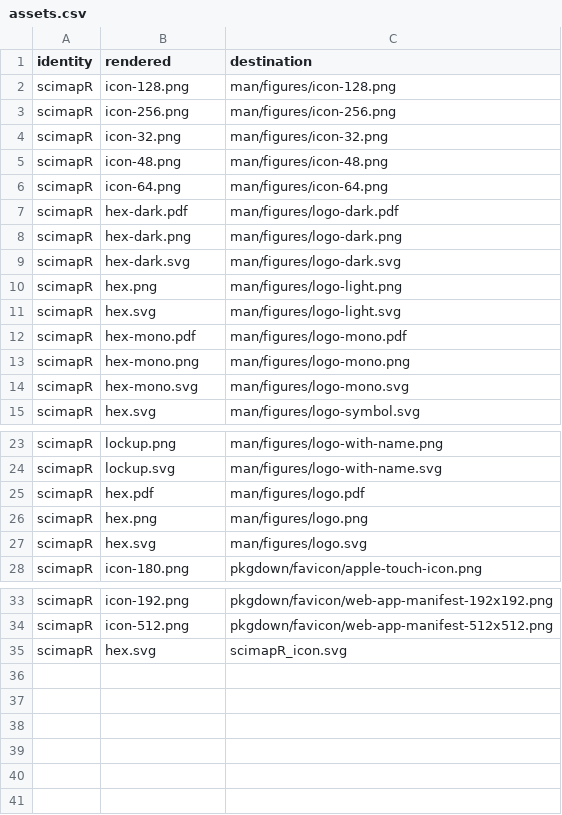
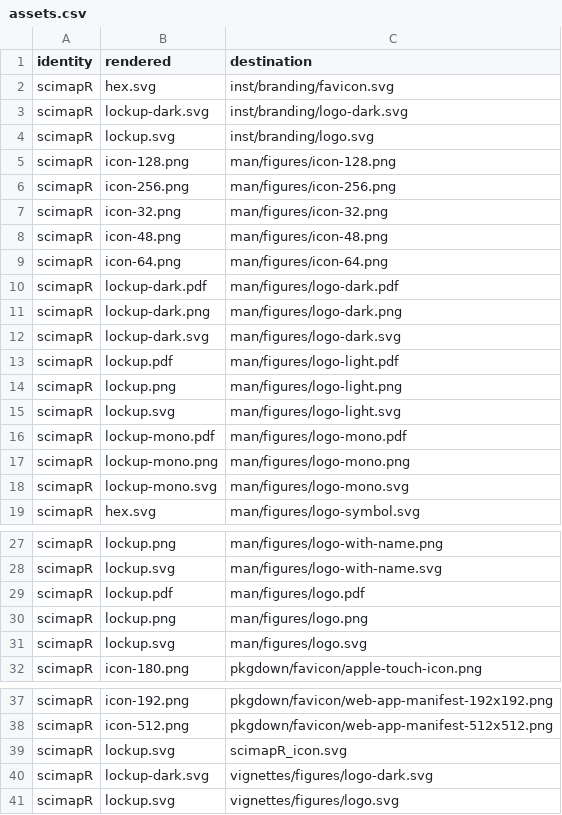
Before and after one commit to CTTIR/scimapR, a CSV file: tools/branding/assets.csv, drawn as a sheet; only a part is shown, gaps mark what is left out.

Commit message:
Update named v5 package branding

```diff
--- a/tools/branding/assets.csv
+++ b/tools/branding/assets.csv
@@ -1,2 +1,5 @@
 identity,rendered,destination
+scimapR,hex.svg,inst/branding/favicon.svg
+scimapR,lockup-dark.svg,inst/branding/logo-dark.svg
+scimapR,lockup.svg,inst/branding/logo.svg
 scimapR,icon-128.png,man/figures/icon-128.png
@@ -6,10 +9,11 @@ scimapR,icon-48.png,man/figures/icon-48.png
 scimapR,icon-64.png,man/figures/icon-64.png
-scimapR,hex-dark.pdf,man/figures/logo-dark.pdf
-scimapR,hex-dark.png,man/figures/logo-dark.png
-scimapR,hex-dark.svg,man/figures/logo-dark.svg
-scimapR,hex.png,man/figures/logo-light.png
-scimapR,hex.svg,man/figures/logo-light.svg
-scimapR,hex-mono.pdf,man/figures/logo-mono.pdf
-scimapR,hex-mono.png,man/figures/logo-mono.png
-scimapR,hex-mono.svg,man/figures/logo-mono.svg
+scimapR,lockup-dark.pdf,man/figures/logo-dark.pdf
+scimapR,lockup-dark.png,man/figures/logo-dark.png
+scimapR,lockup-dark.svg,man/figures/logo-dark.svg
+scimapR,lockup.pdf,man/figures/logo-light.pdf
+scimapR,lockup.png,man/figures/logo-light.png
+scimapR,lockup.svg,man/figures/logo-light.svg
+scimapR,lockup-mono.pdf,man/figures/logo-mono.pdf
+scimapR,lockup-mono.png,man/figures/logo-mono.png
+scimapR,lockup-mono.svg,man/figures/logo-mono.svg
 scimapR,hex.svg,man/figures/logo-symbol.svg
@@ -24,5 +28,5 @@ scimapR,lockup.png,man/figures/logo-with-name.png
 scimapR,lockup.svg,man/figures/logo-with-name.svg
-scimapR,hex.pdf,man/figures/logo.pdf
-scimapR,hex.png,man/figures/logo.png
-scimapR,hex.svg,man/figures/logo.svg
+scimapR,lockup.pdf,man/figures/logo.pdf
+scimapR,lockup.png,man/figures/logo.png
+scimapR,lockup.svg,man/figures/logo.svg
 scimapR,icon-180.png,pkgdown/favicon/apple-touch-icon.png
@@ -34,2 +38,4 @@ scimapR,icon-192.png,pkgdown/favicon/web-app-manifest-192x192.png
 scimapR,icon-512.png,pkgdown/favicon/web-app-manifest-512x512.png
-scimapR,hex.svg,scimapR_icon.svg
+scimapR,lockup.svg,scimapR_icon.svg
+scimapR,lockup-dark.svg,vignettes/figures/logo-dark.svg
+scimapR,lockup.svg,vignettes/figures/logo.svg
```
Also changed, not shown: 45 other files.
